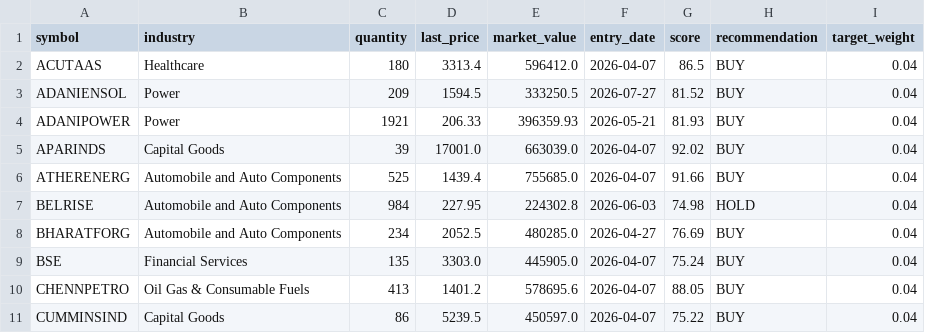
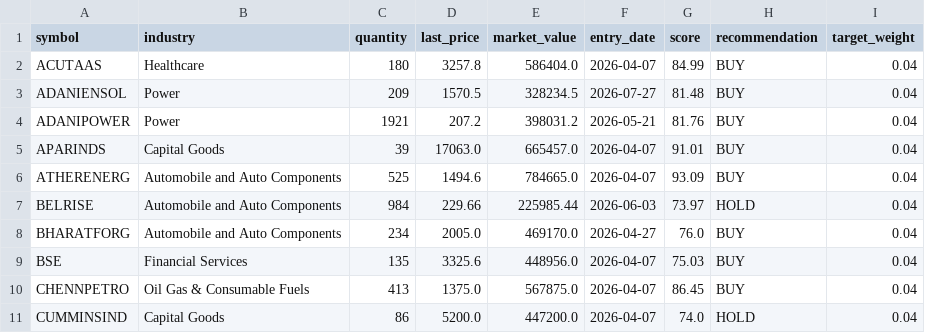
Before and after one commit to Vidyasagar29/equity-portfolio, a CSV file: data/portfolio_positions.csv, drawn as a sheet; only a part is shown; the diff covers the shown part only.

```diff
--- a/data/portfolio_positions.csv
+++ b/data/portfolio_positions.csv
@@ -1,11 +1,11 @@
 symbol,industry,quantity,last_price,market_value,entry_date,score,recommendation,target_weight
-ACUTAAS,Healthcare,180,3313.4,596412.0,2026-04-07,86.5,BUY,0.04
-ADANIENSOL,Power,209,1594.5,333250.5,2026-07-27,81.52,BUY,0.04
-ADANIPOWER,Power,1921,206.33,396359.93,2026-05-21,81.93,BUY,0.04
-APARINDS,Capital Goods,39,17001.0,663039.0,2026-04-07,92.02,BUY,0.04
-ATHERENERG,Automobile and Auto Components,525,1439.4,755685.0,2026-04-07,91.66,BUY,0.04
-BELRISE,Automobile and Auto Components,984,227.95,224302.8,2026-06-03,74.98,HOLD,0.04
-BHARATFORG,Automobile and Auto Components,234,2052.5,480285.0,2026-04-27,76.69,BUY,0.04
-BSE,Financial Services,135,3303.0,445905.0,2026-04-07,75.24,BUY,0.04
-CHENNPETRO,Oil Gas & Consumable Fuels,413,1401.2,578695.6,2026-04-07,88.05,BUY,0.04
-CUMMINSIND,Capital Goods,86,5239.5,450597.0,2026-04-07,75.22,BUY,0.04
+ACUTAAS,Healthcare,180,3257.8,586404.0,2026-04-07,84.99,BUY,0.04
+ADANIENSOL,Power,209,1570.5,328234.5,2026-07-27,81.48,BUY,0.04
+ADANIPOWER,Power,1921,207.2,398031.2,2026-05-21,81.76,BUY,0.04
+APARINDS,Capital Goods,39,17063.0,665457.0,2026-04-07,91.01,BUY,0.04
+ATHERENERG,Automobile and Auto Components,525,1494.6,784665.0,2026-04-07,93.09,BUY,0.04
+BELRISE,Automobile and Auto Components,984,229.66,225985.44,2026-06-03,73.97,HOLD,0.04
+BHARATFORG,Automobile and Auto Components,234,2005.0,469170.0,2026-04-27,76.0,BUY,0.04
+BSE,Financial Services,135,3325.6,448956.0,2026-04-07,75.03,BUY,0.04
+CHENNPETRO,Oil Gas & Consumable Fuels,413,1375.0,567875.0,2026-04-07,86.45,BUY,0.04
+CUMMINSIND,Capital Goods,86,5200.0,447200.0,2026-04-07,74.0,HOLD,0.04
```
Also changed, not shown: 46 edited cells elsewhere in this file, data/latest_rankings.csv, data/portfolio_nav.csv, 7 other files.
